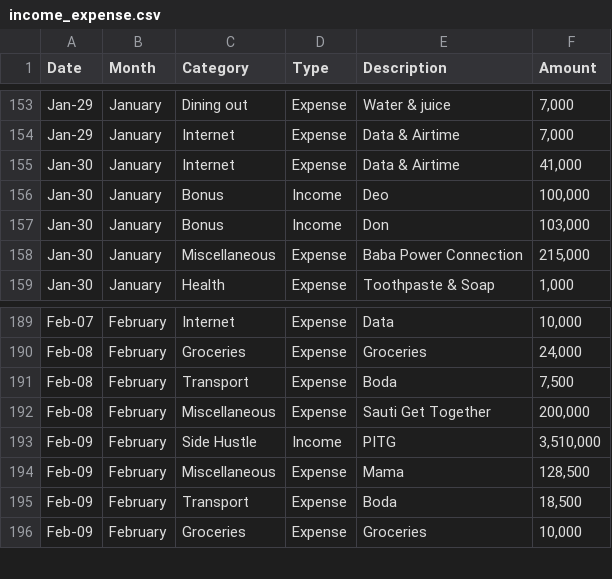
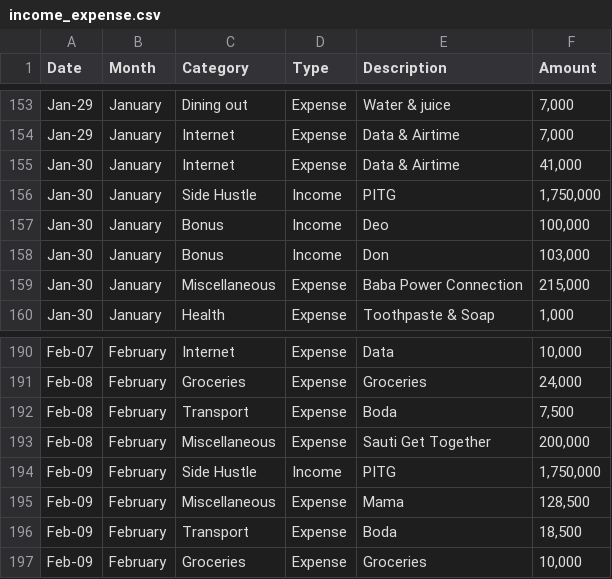
Before and after one commit to anormanangel/personal-finance-dashboard, a CSV file: income_expense.csv, drawn as a sheet; only a part is shown, gaps mark what is left out.

Commit message:
Update income expense data

```diff
--- a/income_expense.csv
+++ b/income_expense.csv
@@ -155,2 +155,3 @@ Jan-29,January,Internet,Expense,Data & Airtime ,"7,000"
 Jan-30,January,Internet,Expense,Data & Airtime ,"41,000"
+Jan-30,January,Side Hustle,Income,PITG,"1,750,000"
 Jan-30,January,Bonus,Income,Deo,"100,000"
@@ -192,3 +193,3 @@ Feb-08,February,Transport,Expense,Boda,"7,500"
 Feb-08,February,Miscellaneous,Expense,Sauti Get Together,"200,000"
-Feb-09,February,Side Hustle,Income,PITG,"3,510,000"
+Feb-09,February,Side Hustle,Income,PITG,"1,750,000"
 Feb-09,February,Miscellaneous,Expense,Mama,"128,500"
```
